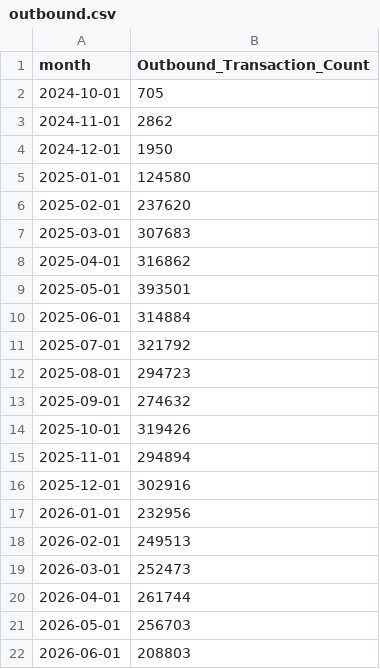
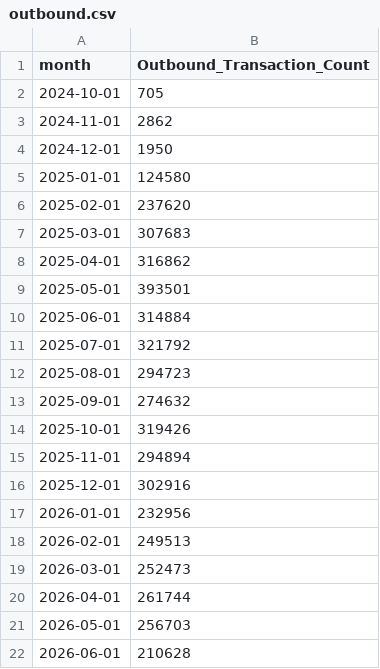
Before and after one commit to xth3ory/Posit-Sample, a CSV file: outbound.csv, drawn as a sheet.

```diff
--- a/outbound.csv
+++ b/outbound.csv
@@ -21,2 +21,2 @@ month,Outbound_Transaction_Count
 2026-05-01,256703
-2026-06-01,208803
+2026-06-01,210628
```
Also changed, not shown: inbound.csv.
